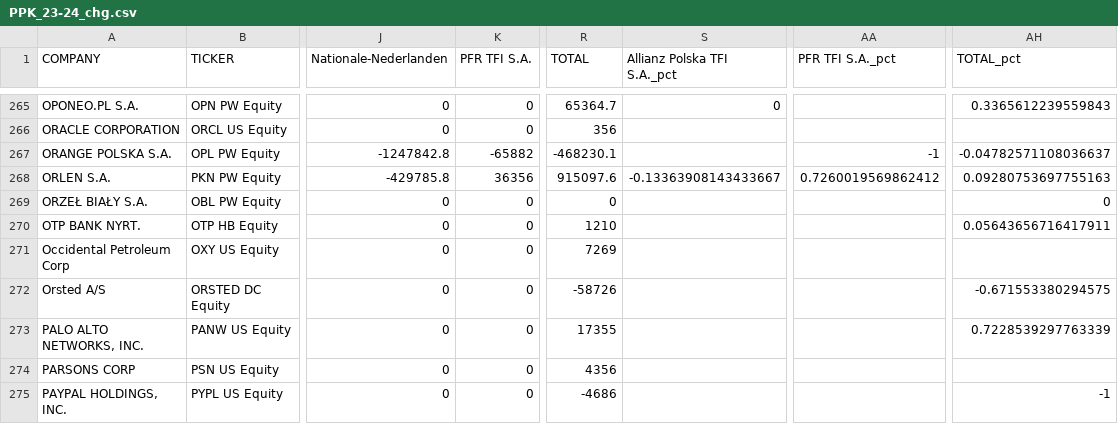
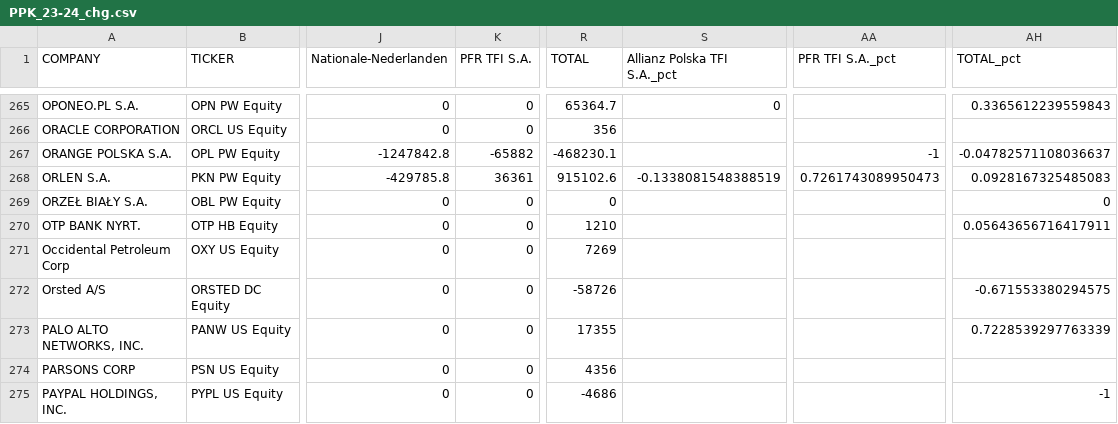
Before and after one commit to mmm752/new-PPK, a CSV file: output_csv/PPK_23-24_chg.csv, drawn as a sheet; only a part is shown, gaps mark what is left out; the diff covers the shown part only; the diff names each change by its address in the sheet, - before the commit and + after, or states it on an @@ line.

```diff
--- a/output_csv/PPK_23-24_chg.csv
+++ b/output_csv/PPK_23-24_chg.csv
-K268 (PFR TFI S.A.): 36356
+K268 (PFR TFI S.A.): 36361
-R268 (TOTAL): 915097.6
+R268 (TOTAL): 915102.6
-S268 (Allianz Polska TFI S.A._pct): -0.13363908143433667
+S268 (Allianz Polska TFI S.A._pct): -0.1338081548388519
-AA268 (PFR TFI S.A._pct): 0.7260019569862412
+AA268 (PFR TFI S.A._pct): 0.7261743089950473
-AH268 (TOTAL_pct): 0.09280753697755163
+AH268 (TOTAL_pct): 0.0928167325485083
```
Also changed, not shown: 34 edited cells elsewhere in this file, output_csv/PPK_24-25_chg.csv, output_csv/PPK_2Q26_holdings_pct.csv, 40 other files.
